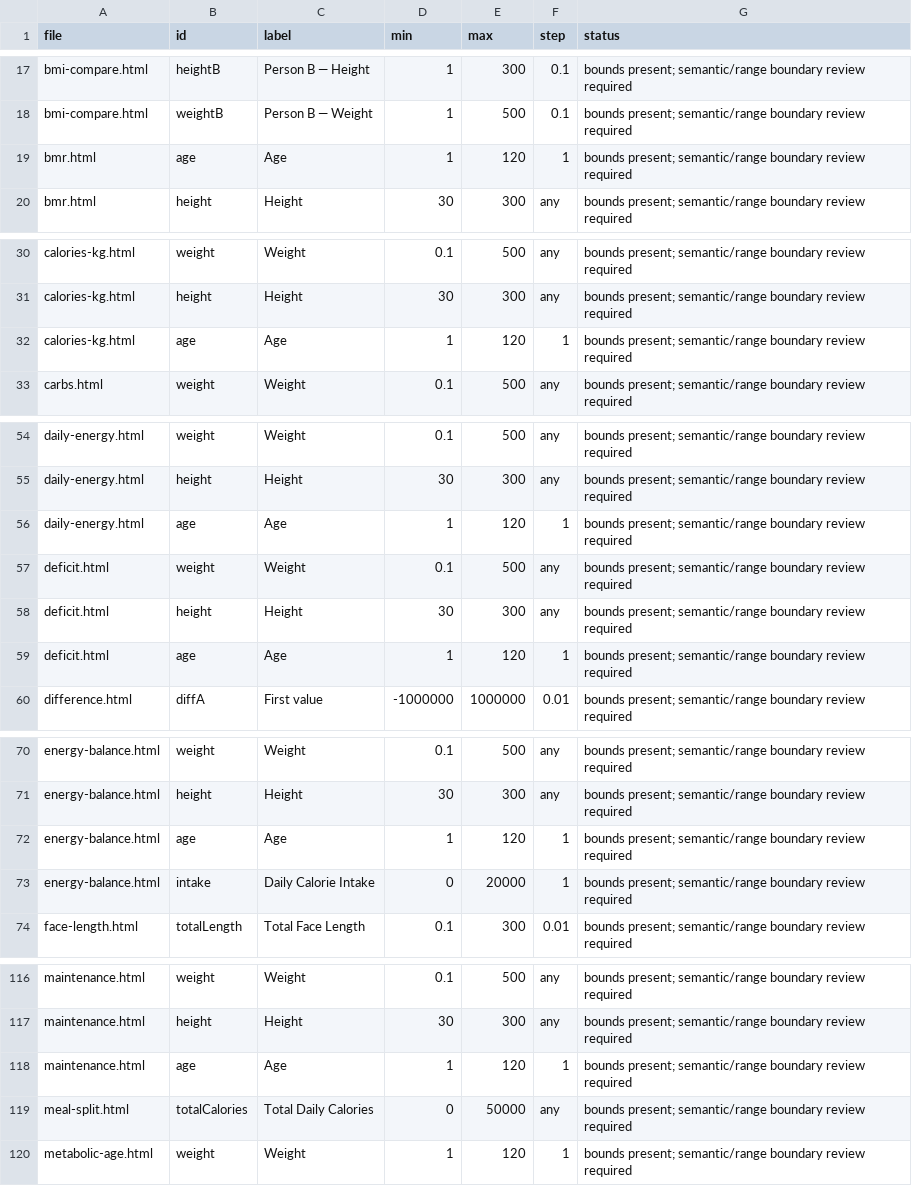
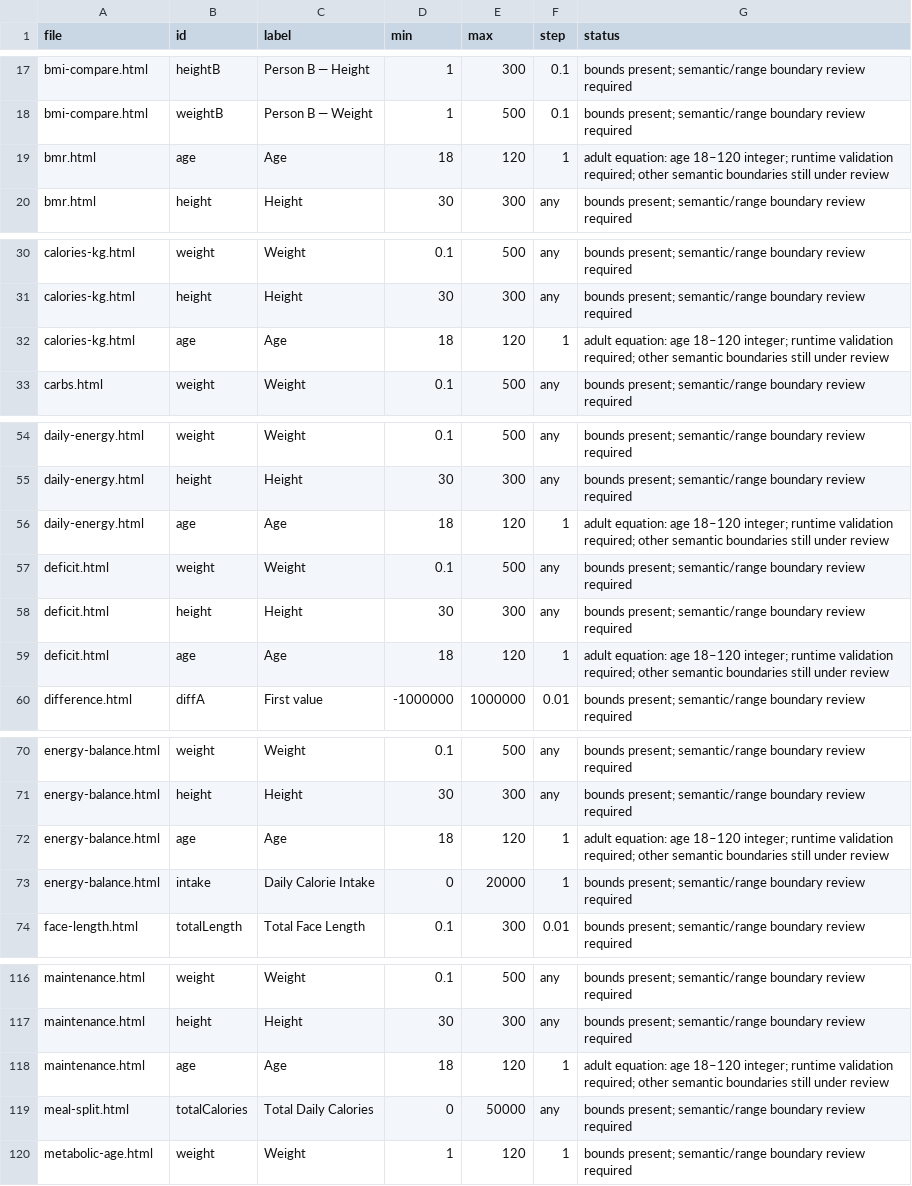
Before and after one commit to clerfit/Clerfit, a CSV file: INPUT_BOUNDARY_INVENTORY.csv, drawn as a sheet; only a part is shown, gaps mark what is left out; the diff covers the shown part only.

Commit message:
Synchronize adult energy age bounds in audit inventories

```diff
--- a/INPUT_BOUNDARY_INVENTORY.csv
+++ b/INPUT_BOUNDARY_INVENTORY.csv
@@ -18,3 +18,3 @@ bmi-compare.html,heightB,Person B — Height,1,300,0.1,bounds present; semantic/
 bmi-compare.html,weightB,Person B — Weight,1,500,0.1,bounds present; semantic/range boundary review required
-bmr.html,age,Age,1,120,1,bounds present; semantic/range boundary review required
+bmr.html,age,Age,18,120,1,adult equation: age 18–120 integer; runtime validation required; other semantic boundaries still under review
 bmr.html,height,Height,30,300,any,bounds present; semantic/range boundary review required
@@ -31,3 +31,3 @@ calories-kg.html,weight,Weight,0.1,500,any,bounds present; semantic/range bounda
 calories-kg.html,height,Height,30,300,any,bounds present; semantic/range boundary review required
-calories-kg.html,age,Age,1,120,1,bounds present; semantic/range boundary review required
+calories-kg.html,age,Age,18,120,1,adult equation: age 18–120 integer; runtime validation required; other semantic boundaries still under review
 carbs.html,weight,Weight,0.1,500,any,bounds present; semantic/range boundary review required
@@ -55,6 +55,6 @@ daily-energy.html,weight,Weight,0.1,500,any,bounds present; semantic/range bound
 daily-energy.html,height,Height,30,300,any,bounds present; semantic/range boundary review required
-daily-energy.html,age,Age,1,120,1,bounds present; semantic/range boundary review required
+daily-energy.html,age,Age,18,120,1,adult equation: age 18–120 integer; runtime validation required; other semantic boundaries still under review
 deficit.html,weight,Weight,0.1,500,any,bounds present; semantic/range boundary review required
 deficit.html,height,Height,30,300,any,bounds present; semantic/range boundary review required
-deficit.html,age,Age,1,120,1,bounds present; semantic/range boundary review required
+deficit.html,age,Age,18,120,1,adult equation: age 18–120 integer; runtime validation required; other semantic boundaries still under review
 difference.html,diffA,First value,-1000000,1000000,0.01,bounds present; semantic/range boundary review required
@@ -71,3 +71,3 @@ energy-balance.html,weight,Weight,0.1,500,any,bounds present; semantic/range bou
 energy-balance.html,height,Height,30,300,any,bounds present; semantic/range boundary review required
-energy-balance.html,age,Age,1,120,1,bounds present; semantic/range boundary review required
+energy-balance.html,age,Age,18,120,1,adult equation: age 18–120 integer; runtime validation required; other semantic boundaries still under review
 energy-balance.html,intake,Daily Calorie Intake,0,20000,1,bounds present; semantic/range boundary review required
@@ -117,3 +117,3 @@ maintenance.html,weight,Weight,0.1,500,any,bounds present; semantic/range bounda
 maintenance.html,height,Height,30,300,any,bounds present; semantic/range boundary review required
-maintenance.html,age,Age,1,120,1,bounds present; semantic/range boundary review required
+maintenance.html,age,Age,18,120,1,adult equation: age 18–120 integer; runtime validation required; other semantic boundaries still under review
 meal-split.html,totalCalories,Total Daily Calories,0,50000,any,bounds present; semantic/range boundary review required
```
Also changed, not shown: 2 edited cells elsewhere in this file.
